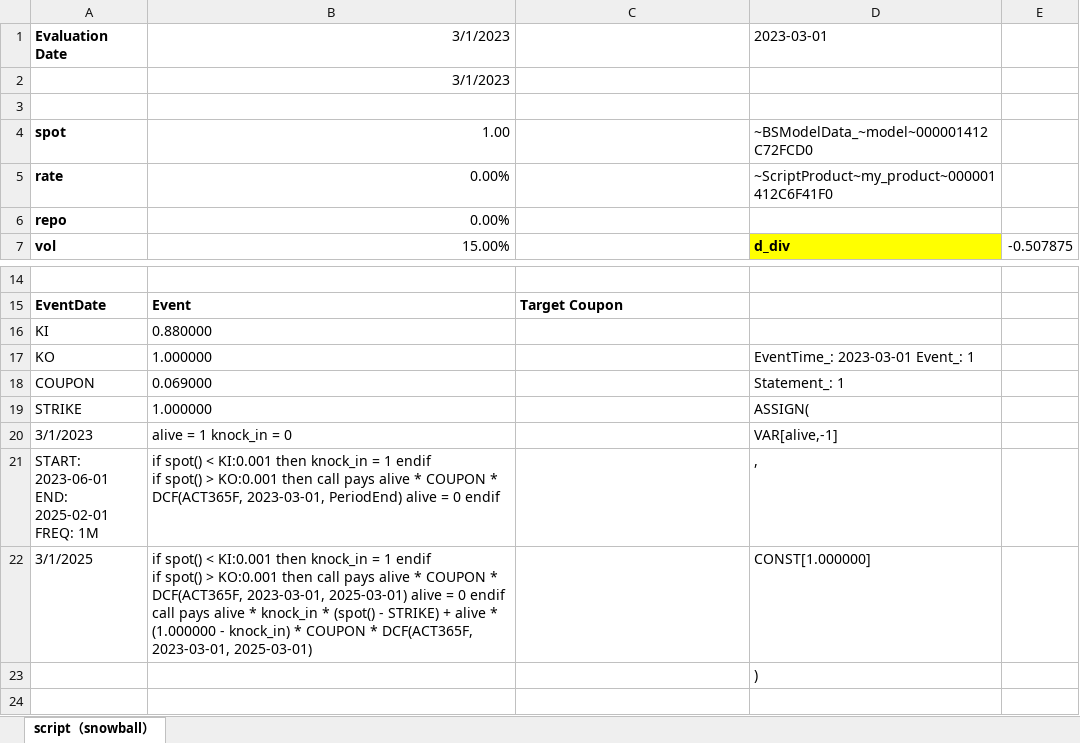
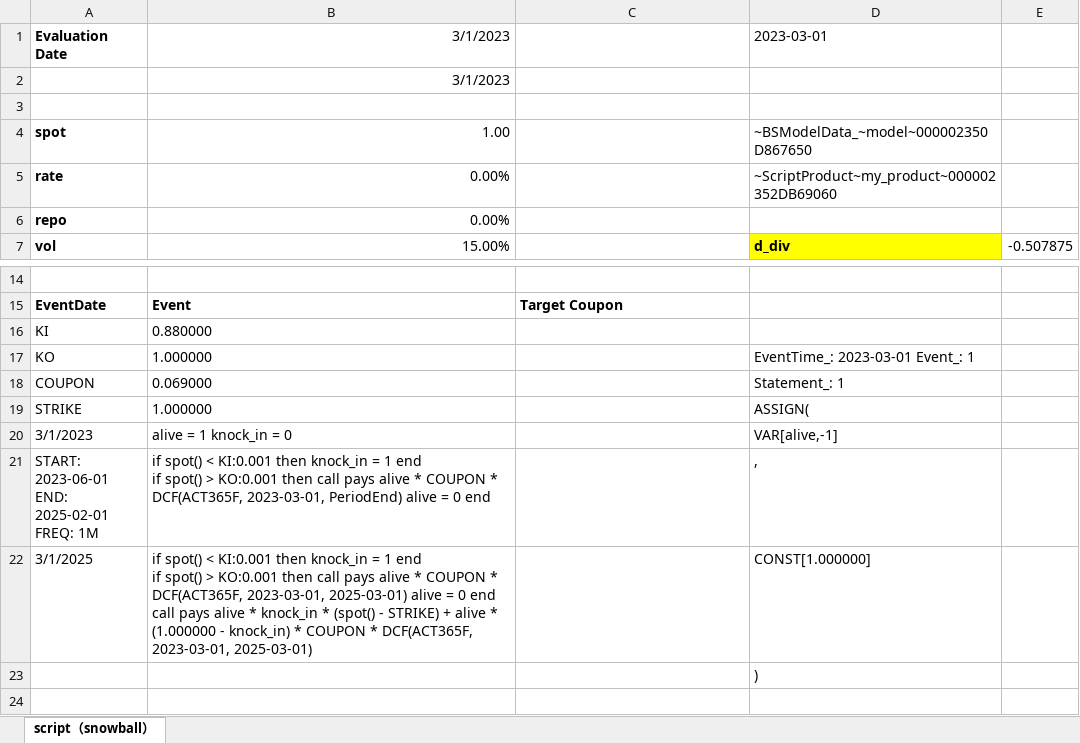
Before and after one commit to wegamekinglc/Derivatives-Algorithms-Lib, an Excel workbook: miscs/excel/005.snowball.xlsx, sheet script（snowball）, drawn as a sheet; only a part is shown, gaps mark what is left out; values as stored, in another font and other column widths than the file's, no borders; ↵ is a line break in a cell; the diff names each change by its address in the sheet, - before the commit and + after, or states it on an @@ line.

Commit message:
update excel examples

```diff
--- a/miscs/excel/005.snowball.xlsx (sheet script（snowball）)
+++ b/miscs/excel/005.snowball.xlsx (sheet script（snowball）)
-D4: ~BSModelData_~model~000001412C72FCD0
+D4: ~BSModelData_~model~000002350D867650
-D5: ~ScriptProduct~my_product~000001412C6F41F0
+D5: ~ScriptProduct~my_product~000002352DB69060
-B21: …= 1 endif ↵ if spot() > KO:0.001 then call pays alive * COUPON * DCF(ACT365F, 2023-03-01, PeriodEnd) alive = 0 endif
+B21: …= 1 end ↵ if spot() > KO:0.001 then call pays alive * COUPON * DCF(ACT365F, 2023-03-01, PeriodEnd) alive = 0 end
-B22: …= 1 endif ↵ if spot() > KO:0.001 then call pays alive * COUPON * DCF(ACT365F, 2023-03-01, 2025-03-01) alive = 0 endif ↵ call pays…
+B22: …= 1 end ↵ if spot() > KO:0.001 then call pays alive * COUPON * DCF(ACT365F, 2023-03-01, 2025-03-01) alive = 0 end ↵ call pays…
```
Also changed, not shown: miscs/excel/003.european.xlsx, miscs/excel/004.up and out call.xlsx.
